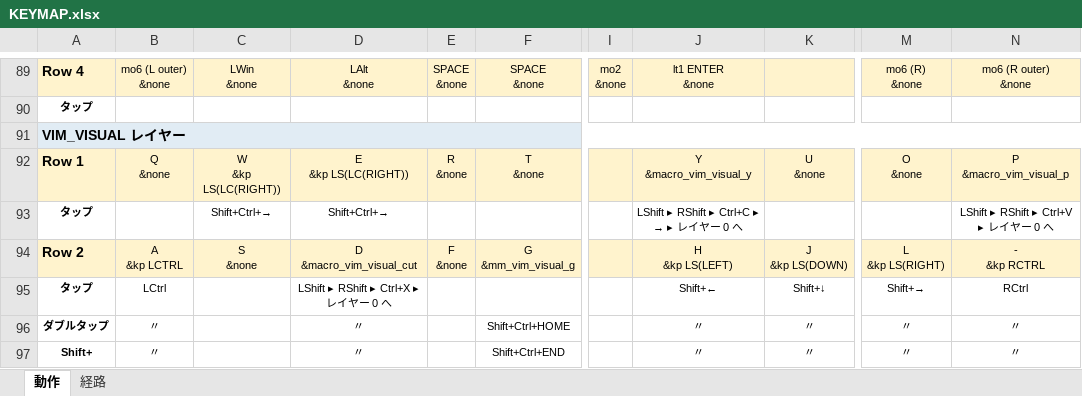
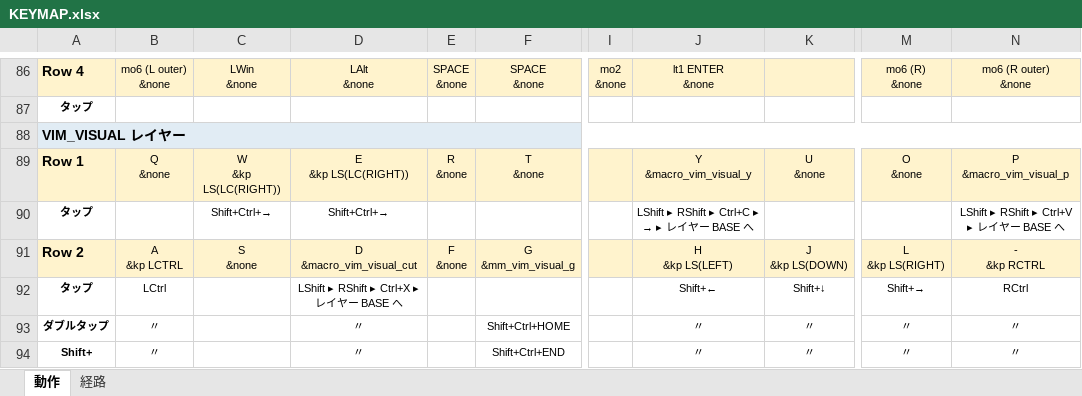
Before and after one commit to ryo-aoki-pc/zmk-config-AroundFortyRB, an Excel workbook: KEYMAP.xlsx, sheet 動作, drawn as a sheet; only a part is shown, gaps mark what is left out; values as stored, in another font and other column widths than the file's, no borders; addresses are those after the commit; the diff covers the shown part only; the diff names each change by its address in the sheet, - before the commit and + after, or states it on an @@ line.

```diff
--- a/KEYMAP.xlsx (sheet 動作)
+++ b/KEYMAP.xlsx (sheet 動作)
@@ J90: LShift ▸ RShift ▸ Ctrl+C ▸ → ▸ レイヤー 0 へ → LShift ▸ RShift ▸ Ctrl+C ▸ → ▸ レイヤー BASE へ @@
-N90: LShift ▸ RShift ▸ Ctrl+V ▸ レイヤー 0 へ
+N90: LShift ▸ RShift ▸ Ctrl+V ▸ レイヤー BASE へ
-D92: LShift ▸ RShift ▸ Ctrl+X ▸ レイヤー 0 へ
+D92: LShift ▸ RShift ▸ Ctrl+X ▸ レイヤー BASE へ
```
Also changed, not shown: 1 added row, 4 removed rows and 42 edited cells elsewhere in this sheet, sheet 経路, 1 other file.
